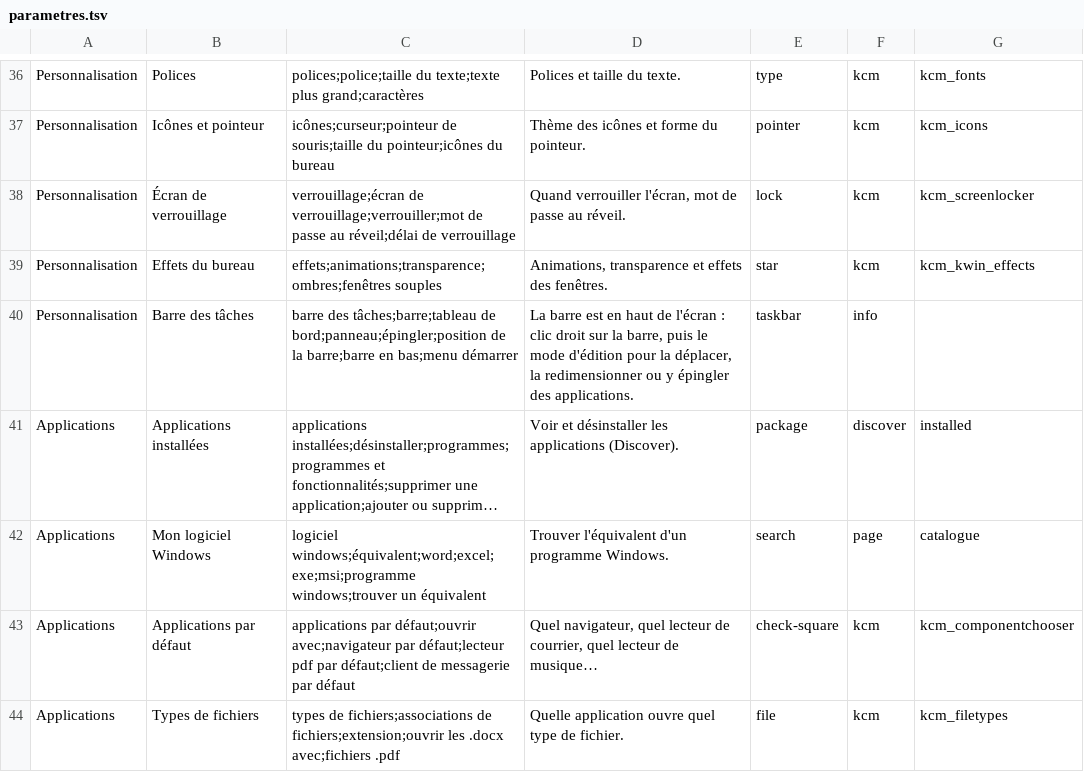
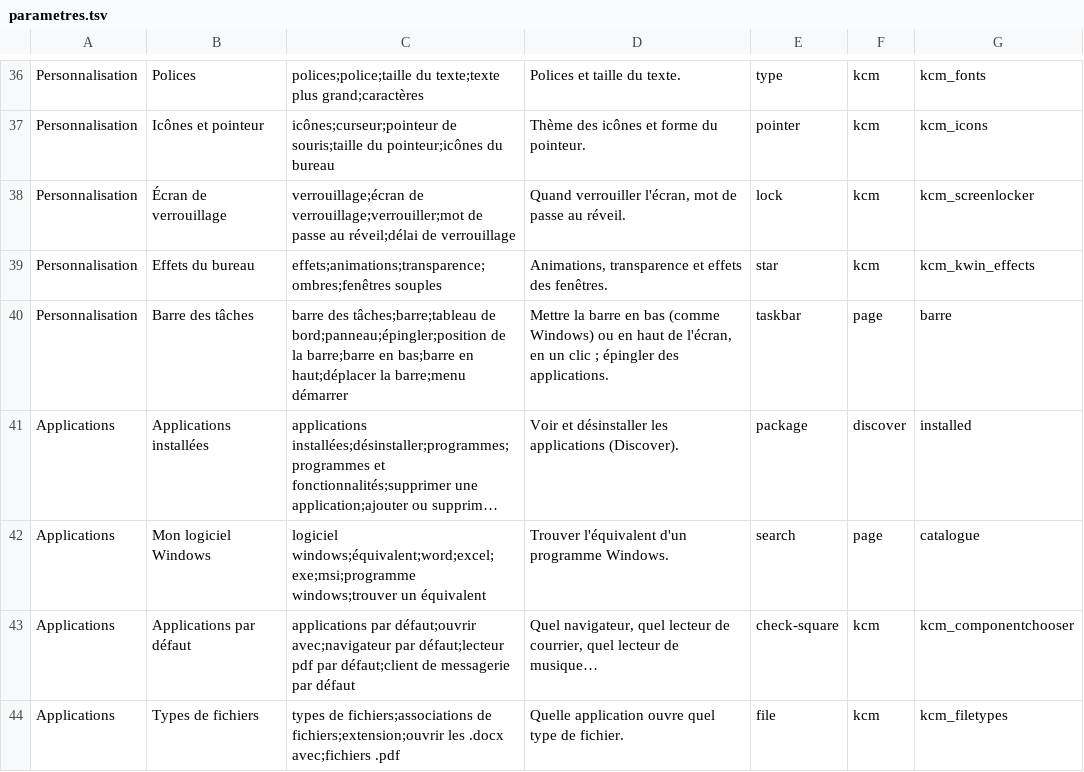
Before and after one commit to Nic69Han/BinixX-OS, a TSV file: system_files/usr/share/binixx/parametres/parametres.tsv, drawn as a sheet; only a part is shown, gaps mark what is left out; long unchanged cells end in …; the diff names each change by its address in the sheet, - before the commit and + after, or states it on an @@ line.

```diff
--- a/system_files/usr/share/binixx/parametres/parametres.tsv
+++ b/system_files/usr/share/binixx/parametres/parametres.tsv
-C40: …barre;barre en bas;menu démarrer
+C40: …barre;barre en bas;barre en haut;déplacer la barre;menu démarrer
-D40: La barre est en haut de l'écran : clic droit sur la barre, puis le mode d'édition pour la déplacer, la redimensionner ou y épingler des…
+D40: Mettre la barre en bas (comme Windows) ou en haut de l'écran, en un clic ; épingler des…
-F40: info
+F40: page
-G40: (empty)
+G40: barre
```
Also changed, not shown: 13 other files.
